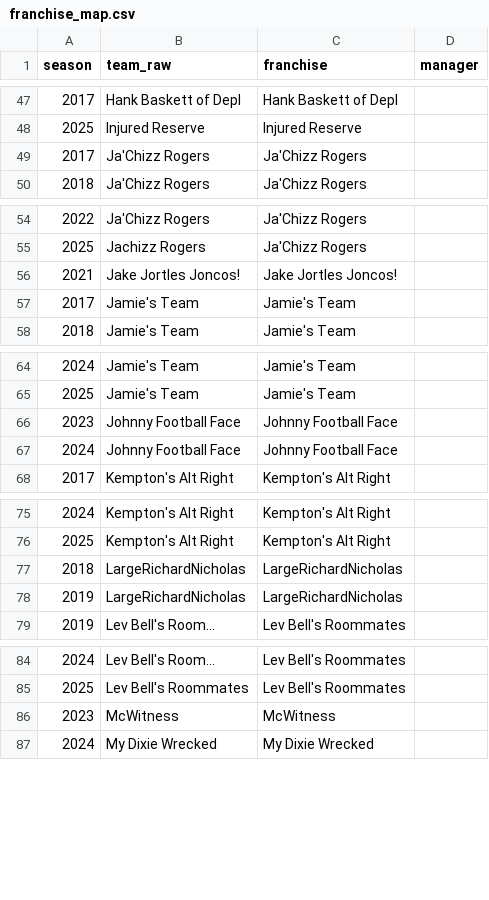
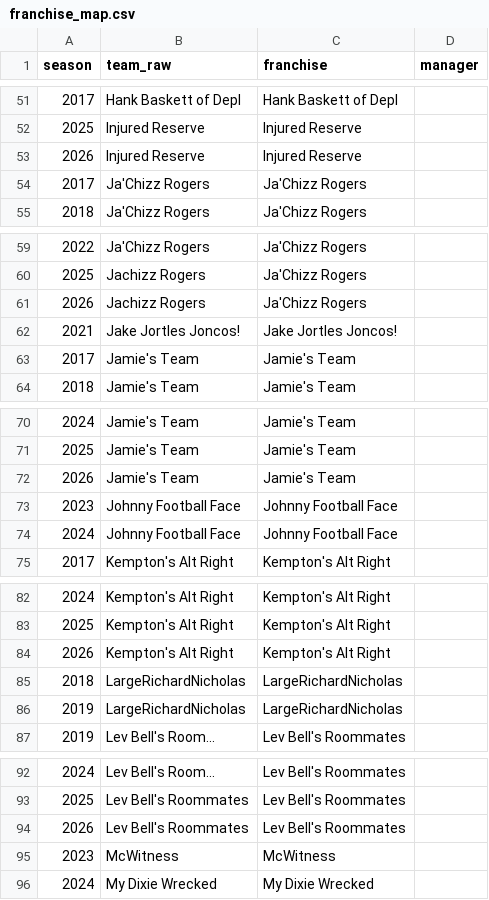
Before and after one commit to jamiecool/fantasyfootball, a CSV file: cleandata/franchise_map.csv, drawn as a sheet; only a part is shown, gaps mark what is left out; the diff covers the shown part only; the diff names each change by its address in the sheet, - before the commit and + after, or states it on an @@ line.

```diff
--- a/cleandata/franchise_map.csv
+++ b/cleandata/franchise_map.csv
+row 53: 2026 | Injured Reserve | Injured Reserve
+row 61: 2026 | Jachizz Rogers | Ja'Chizz Rogers
+row 72: 2026 | Jamie's Team | Jamie's Team
+row 84: 2026 | Kempton's Alt Right | Kempton's Alt Right
+row 94: 2026 | Lev Bell's Roommates | Lev Bell's Roommates
```
Also changed, not shown: 7 added rows elsewhere in this file, 7 other files.
